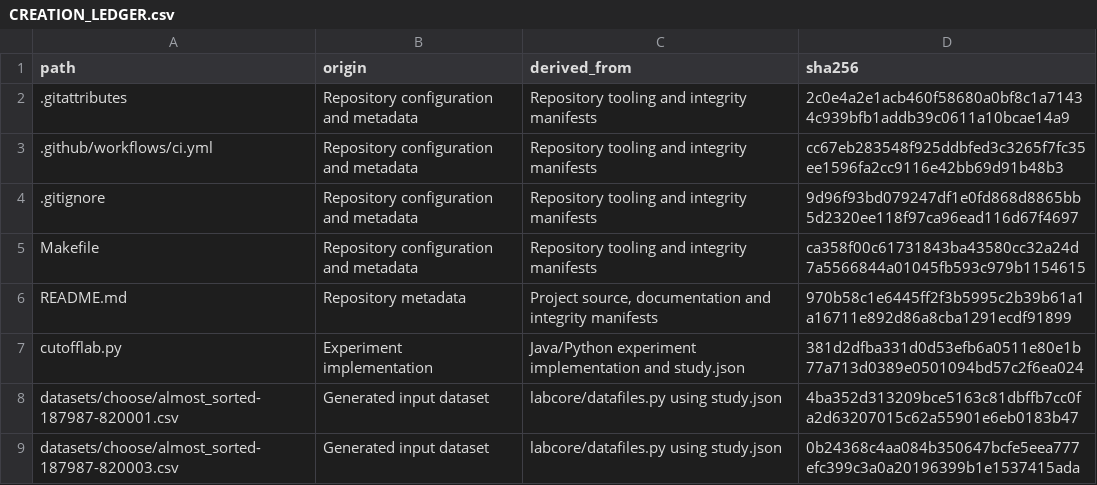
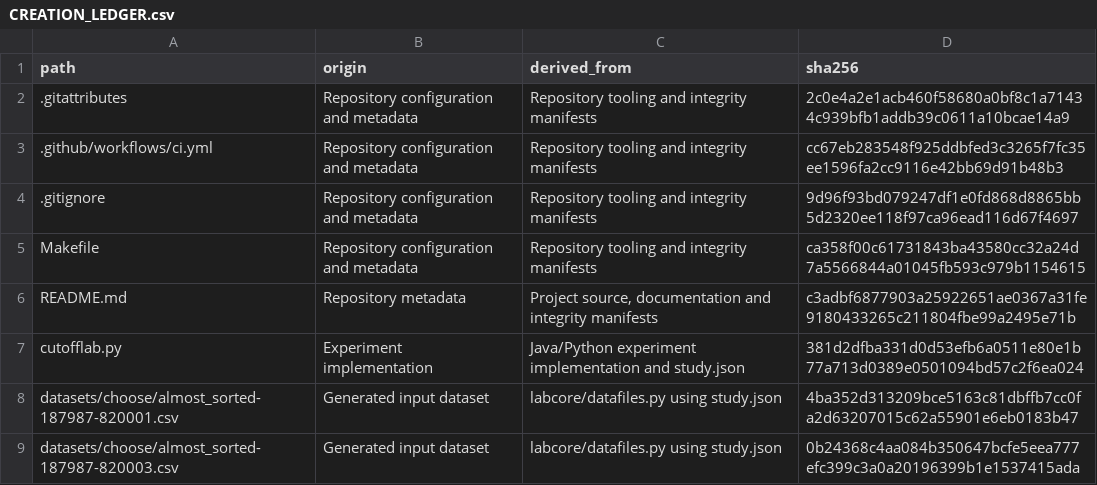
Before and after one commit to deckiuuu/MergeScope, a CSV file: CREATION_LEDGER.csv, drawn as a sheet; only a part is shown.

```diff
--- a/CREATION_LEDGER.csv
+++ b/CREATION_LEDGER.csv
@@ -5,3 +5,3 @@ path,origin,derived_from,sha256
 Makefile,Repository configuration and metadata,Repository tooling and integrity manifests,ca358f00c61731843ba43580cc32a24d7a5566844a01045fb593c979b1154615
-README.md,Repository metadata,"Project source, documentation and integrity manifests",970b58c1e6445ff2f3b5995c2b39b61a1a16711e892d86a8cba1291ecdf91899
+README.md,Repository metadata,"Project source, documentation and integrity manifests",c3adbf6877903a25922651ae0367a31fe9180433265c211804fbe99a2495e71b
 cutofflab.py,Experiment implementation,Java/Python experiment implementation and study.json,381d2dfba331d0d53efb6a0511e80e1b77a713d0389e0501094bd57c2f6ea024
```
Also changed, not shown: 2 other files.
